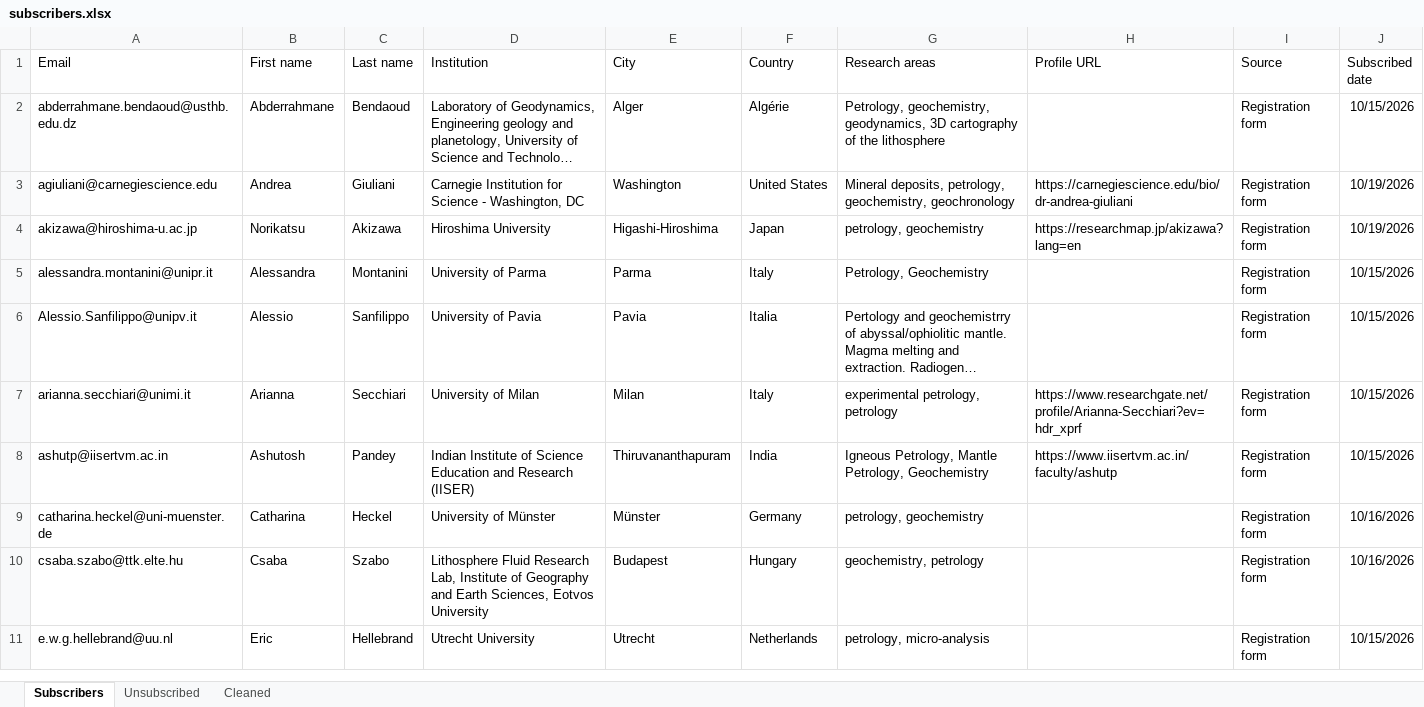
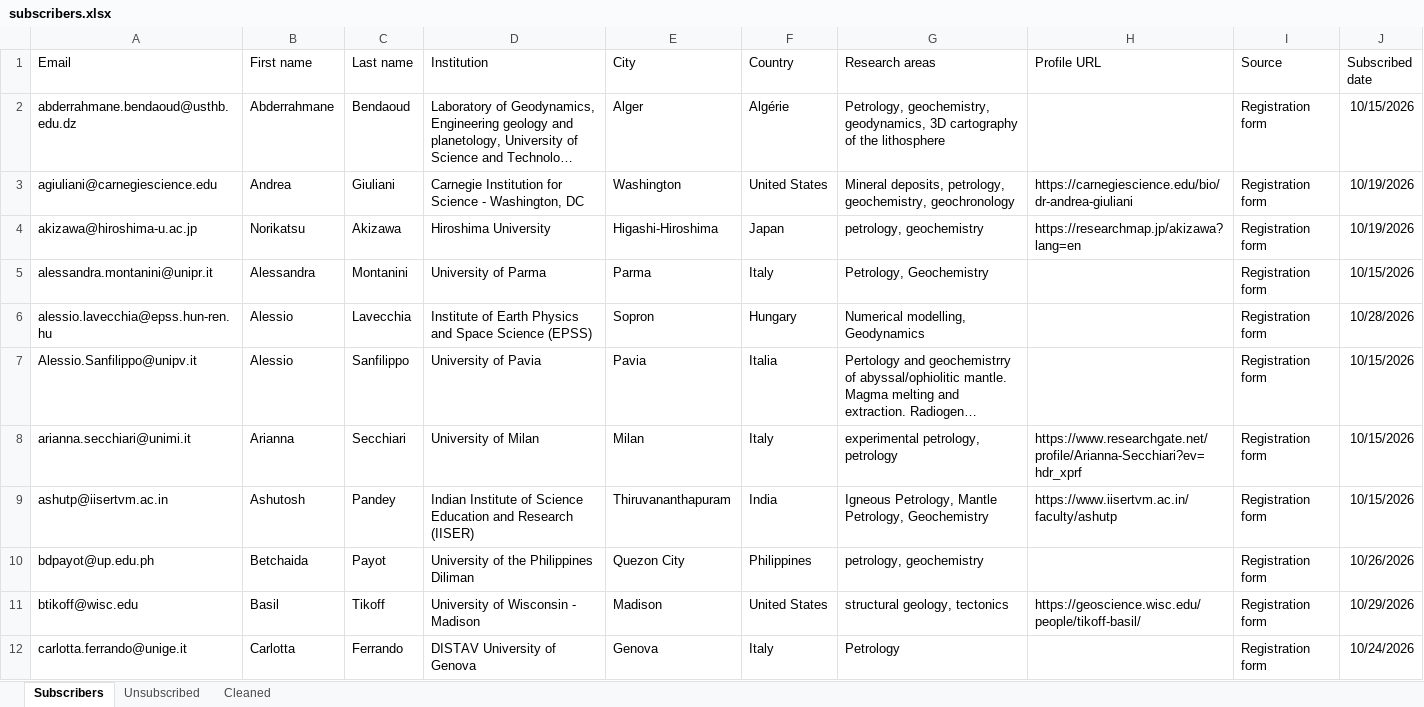
Before and after one commit to themantlenetwork/themantlenetwork.github.io, an Excel workbook: _data/subscribers.xlsx, sheet Subscribers, drawn as a sheet; only a part is shown; the shorter side is filled out with more unchanged rows; long unchanged cells end in …; values as stored, in another font and other column widths than the file's, no borders; the diff covers the shown part only; the diff names each change by its address in the sheet, - before the commit and + after, or states it on an @@ line.

```diff
--- a/_data/subscribers.xlsx (sheet Subscribers)
+++ b/_data/subscribers.xlsx (sheet Subscribers)
+row 6: alessio.lavecchia@epss.hun-ren.hu | Alessio | Lavecchia | Institute of Earth Physics and Space Science (EPSS) | Sopron | Hungary | Numerical modelling, Geodynamics |  | Registration form | 10/28/2026
+row 10: bdpayot@up.edu.ph | Betchaida | Payot | University of the Philippines Diliman | Quezon City | Philippines | petrology, geochemistry |  | Registration form | 10/26/2026
+row 11: btikoff@wisc.edu | Basil | Tikoff | University of Wisconsin - Madison | Madison | United States | structural geology, tectonics | https://geoscience.wisc.edu/people/tikoff-basil/ | Registration form | 10/29/2026
+row 12: carlotta.ferrando@unige.it | Carlotta | Ferrando | DISTAV University of Genova | Genova | Italy | Petrology |  | Registration form | 10/24/2026
```
Also changed, not shown: 11 added rows and 4 edited cells elsewhere in this sheet, 14 other files.
